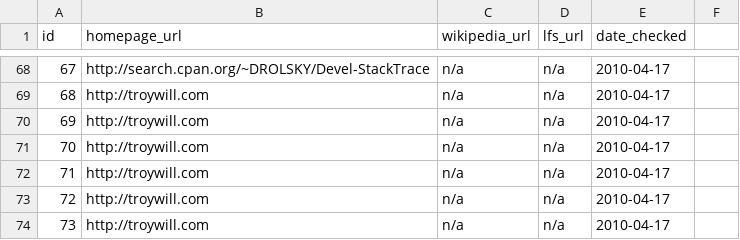
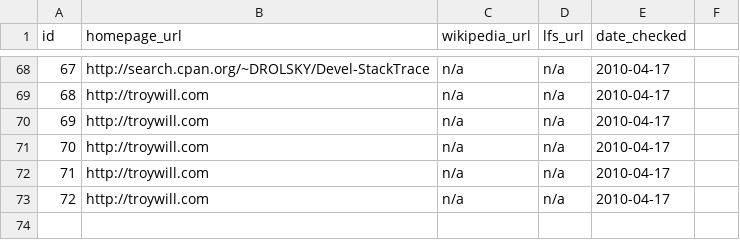
Before and after one commit to troywill/shilohSchema, a CSV file: 2010_spring/csv/webpages.csv, drawn as a sheet; only a part is shown, gaps mark what is left out.

```diff
--- a/2010_spring/csv/webpages.csv
+++ b/2010_spring/csv/webpages.csv
@@ -73,2 +73 @@ id,homepage_url,wikipedia_url,lfs_url,date_checked
 72,http://troywill.com,n/a,n/a,2010-04-17
-73,http://troywill.com,n/a,n/a,2010-04-17
```
Also changed, not shown: 2010_spring/csv/packages.csv.
